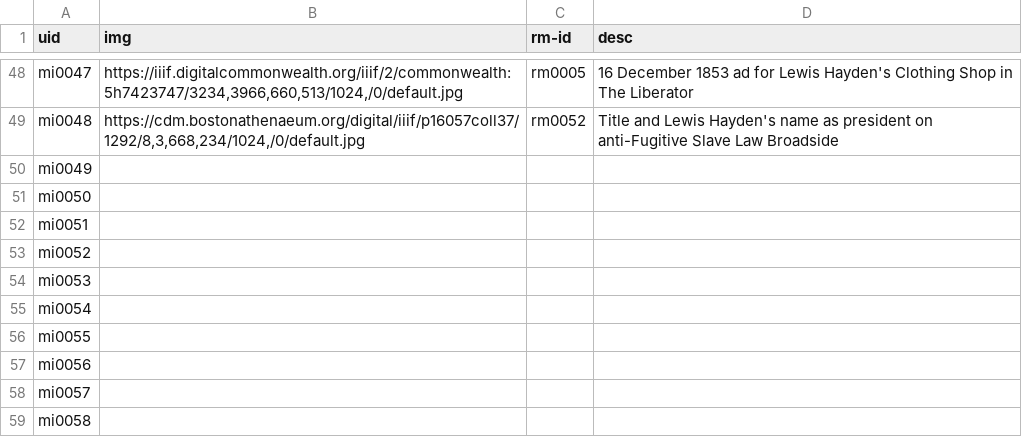
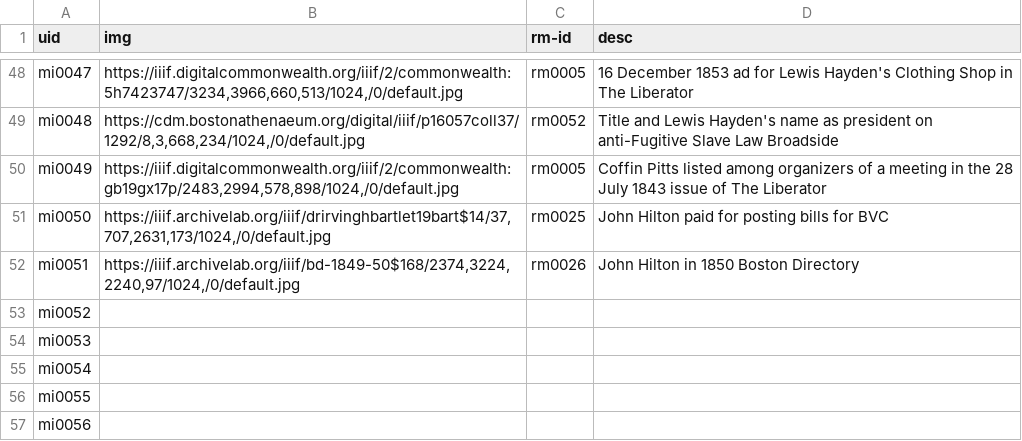
Before and after one commit to HarvardMapCollection/historic-black-boston-data, a CSV file: hmc-created/app/methods-images.csv, drawn as a sheet; only a part is shown, gaps mark what is left out; the shorter side is filled out with more unchanged rows.

```diff
--- a/hmc-created/app/methods-images.csv
+++ b/hmc-created/app/methods-images.csv
@@ -49,5 +49,5 @@ mi0047,"https://iiif.digitalcommonwealth.org/iiif/2/commonwealth:5h7423747/3234,
 mi0048,"https://cdm.bostonathenaeum.org/digital/iiif/p16057coll37/1292/8,3,668,234/1024,/0/default.jpg",rm0052,Title and Lewis Hayden's name as president on anti-Fugitive Slave Law Broadside
-mi0049,,,
-mi0050,,,
-mi0051,,,
+mi0049,"https://iiif.digitalcommonwealth.org/iiif/2/commonwealth:gb19gx17p/2483,2994,578,898/1024,/0/default.jpg",rm0005,Coffin Pitts listed among organizers of a meeting in the 28 July 1843 issue of The Liberator
+mi0050,"https://iiif.archivelab.org/iiif/drirvinghbartlet19bart$14/37,707,2631,173/1024,/0/default.jpg",rm0025,John Hilton paid for posting bills for BVC
+mi0051,"https://iiif.archivelab.org/iiif/bd-1849-50$168/2374,3224,2240,97/1024,/0/default.jpg",rm0026,John Hilton in 1850 Boston Directory
 mi0052,,,
```
Also changed, not shown: hmc-created/app/pois.csv, hmc-created/app/research-materials.csv.
